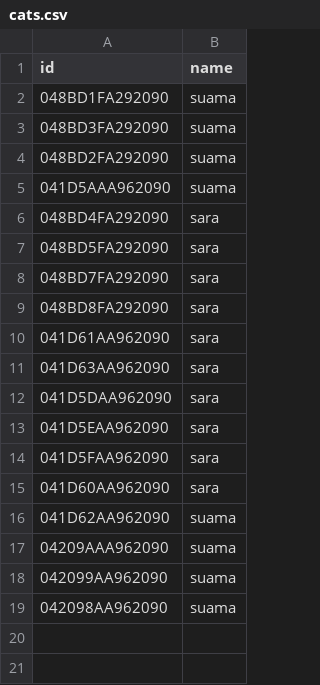
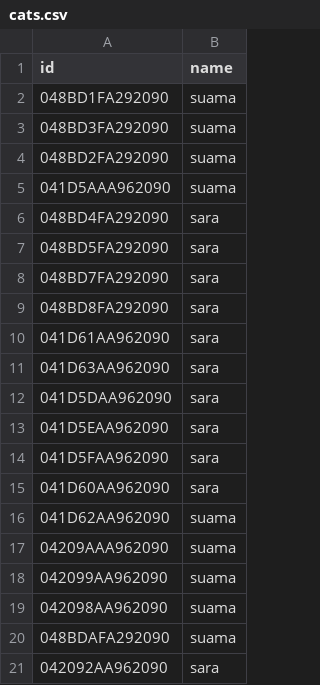
Before and after one commit to betachelsea/cat-sensor, a CSV file: cats.csv, drawn as a sheet.

Commit message:
Add new tags

```diff
--- a/cats.csv
+++ b/cats.csv
@@ -19 +19,3 @@ id,name
 042098AA962090,suama
+048BDAFA292090,suama
+042092AA962090,sara
```
